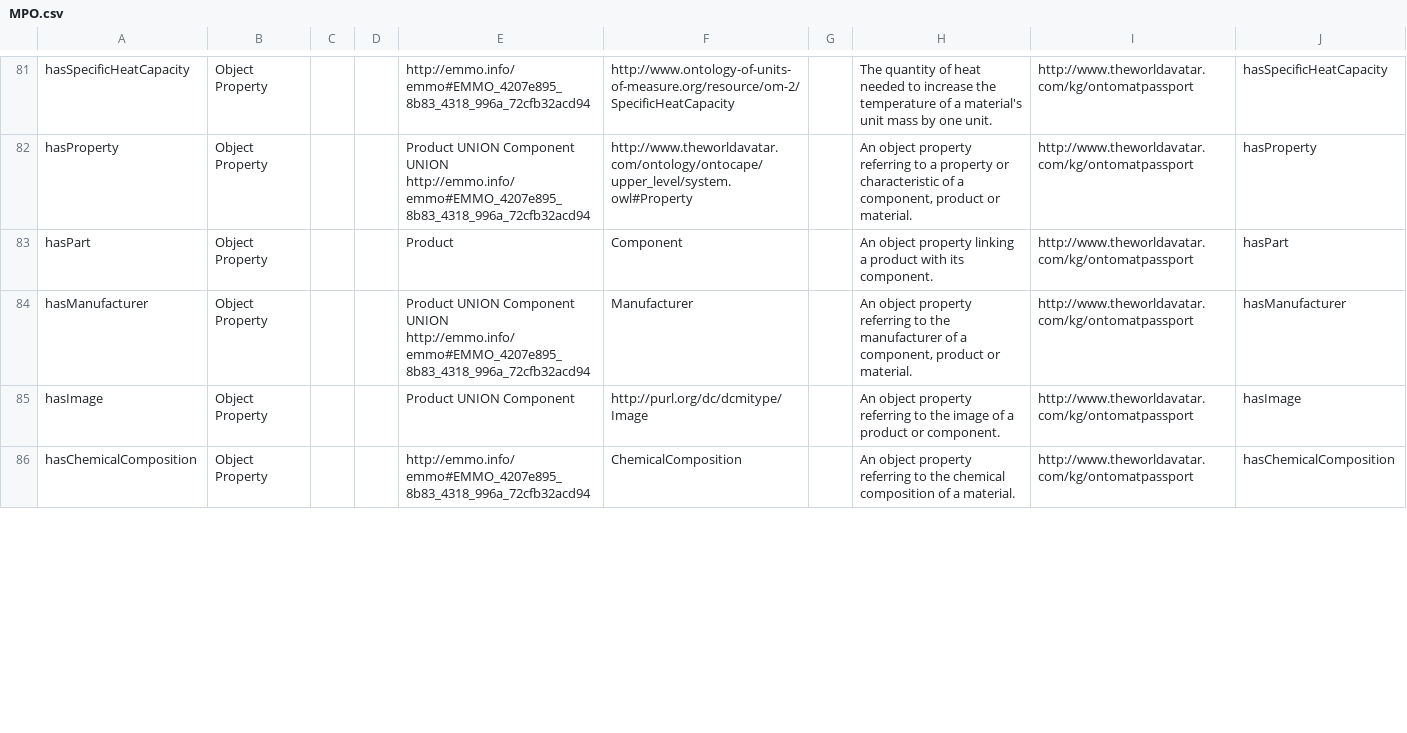
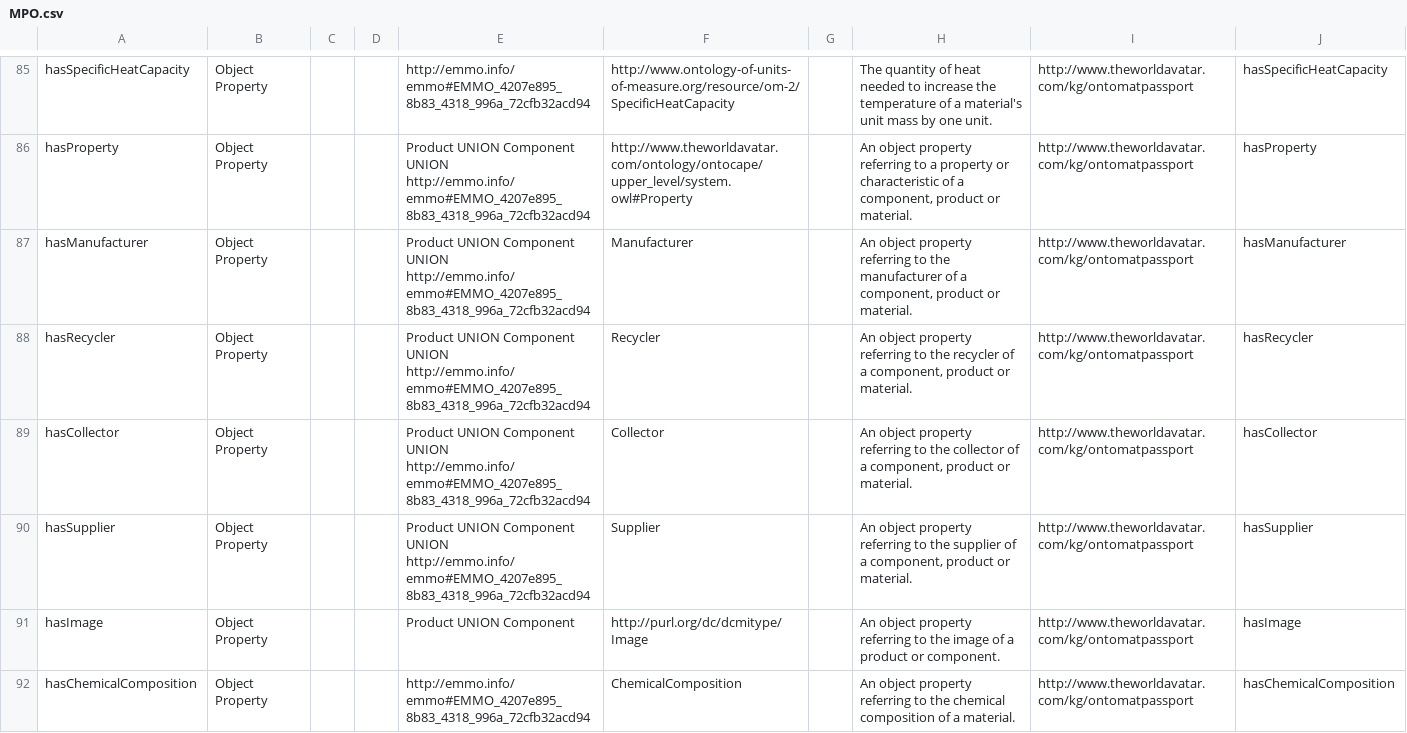
Before and after one commit to TheWorldAvatar/ontology, a CSV file: ontology/ontomatpassport/MPO.csv, drawn as a sheet; only a part is shown, gaps mark what is left out; the diff covers the shown part only.

Commit message:
dev-composite-materials-ontology: Corrected and refined ontology structure based on input from domain experts.

```diff
--- a/ontology/ontomatpassport/MPO.csv
+++ b/ontology/ontomatpassport/MPO.csv
@@ -82,4 +86,6 @@ hasSpecificHeatCapacity,Object Property,,,http://emmo.info/emmo#EMMO_4207e895_8b
 hasProperty,Object Property,,,Product UNION Component UNION http://emmo.info/emmo#EMMO_4207e895_8b83_4318_996a_72cfb32acd94,http://www.theworldavatar.com/ontology/ontocape/upper_level/system.owl#Property,,"An object property referring to a property or characteristic of a component, product or material.",http://www.theworldavatar.com/kg/ontomatpassport,hasProperty
-hasPart,Object Property,,,Product,Component,,An object property linking a product with its component.,http://www.theworldavatar.com/kg/ontomatpassport,hasPart
 hasManufacturer,Object Property,,,Product UNION Component UNION http://emmo.info/emmo#EMMO_4207e895_8b83_4318_996a_72cfb32acd94,Manufacturer,,"An object property referring to the manufacturer of a component, product or material.",http://www.theworldavatar.com/kg/ontomatpassport,hasManufacturer
+hasRecycler,Object Property,,,Product UNION Component UNION http://emmo.info/emmo#EMMO_4207e895_8b83_4318_996a_72cfb32acd94,Recycler,,"An object property referring to the recycler of a component, product or material.",http://www.theworldavatar.com/kg/ontomatpassport,hasRecycler
+hasCollector,Object Property,,,Product UNION Component UNION http://emmo.info/emmo#EMMO_4207e895_8b83_4318_996a_72cfb32acd94,Collector,,"An object property referring to the collector of a component, product or material.",http://www.theworldavatar.com/kg/ontomatpassport,hasCollector
+hasSupplier,Object Property,,,Product UNION Component UNION http://emmo.info/emmo#EMMO_4207e895_8b83_4318_996a_72cfb32acd94,Supplier,,"An object property referring to the supplier of a component, product or material.",http://www.theworldavatar.com/kg/ontomatpassport,hasSupplier
 hasImage,Object Property,,,Product UNION Component,http://purl.org/dc/dcmitype/Image,,An object property referring to the image of a product or component.,http://www.theworldavatar.com/kg/ontomatpassport,hasImage
```
Also changed, not shown: 5 added rows, 2 removed rows and 23 edited cells elsewhere in this file, 2 other files.
